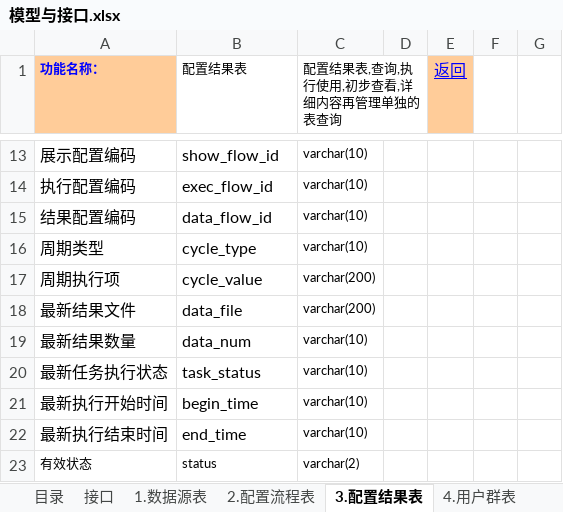
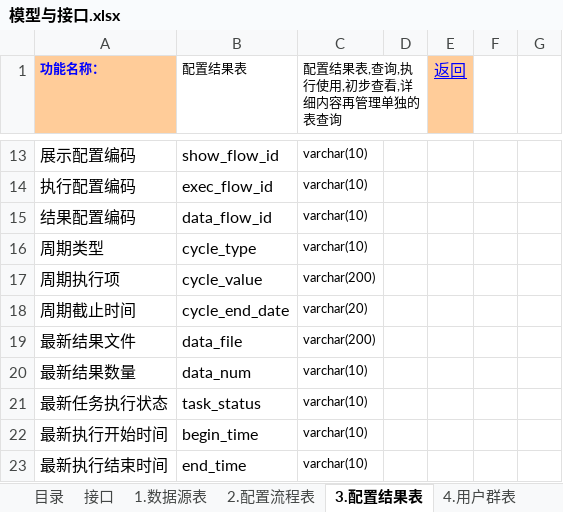
Before and after one commit to whyisee/get-data, an Excel workbook: getdata/doc/模型与接口.xlsx, sheet 3.配置结果表, drawn as a sheet; only a part is shown, gaps mark what is left out; the shorter side is filled out with more unchanged rows; values as stored, in another font and other column widths than the file's, no borders; the diff names each change by its address in the sheet, - before the commit and + after, or states it on an @@ line.

```diff
--- a/getdata/doc/模型与接口.xlsx (sheet 3.配置结果表)
+++ b/getdata/doc/模型与接口.xlsx (sheet 3.配置结果表)
+row 18: 周期截止时间 | cycle_end_date | varchar(20)
```
Also changed, not shown: 4 other files.
